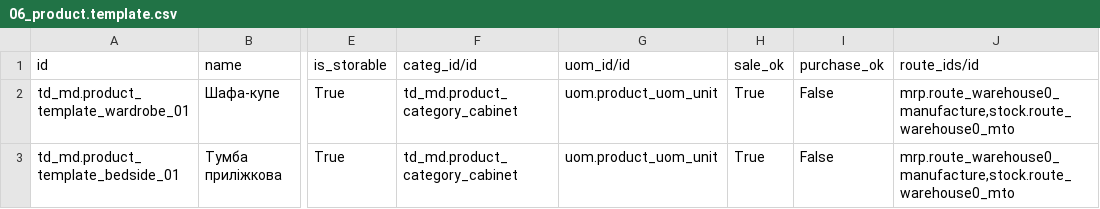
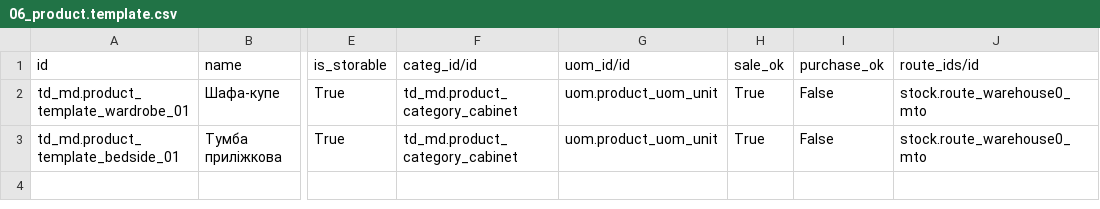
Before and after one commit to tnizhnikovskyi-todo/industry-flow-test-mebli, a CSV file: package/master-data/06_product.template.csv, drawn as a sheet; only a part is shown, gaps mark what is left out; the diff names each change by its address in the sheet, - before the commit and + after, or states it on an @@ line.

```diff
--- a/package/master-data/06_product.template.csv
+++ b/package/master-data/06_product.template.csv
-J2:J3 (route_ids/id): mrp.route_warehouse0_manufacture,stock.route_warehouse0_mto
+J2:J3 (route_ids/id): stock.route_warehouse0_mto
```
Also changed, not shown: package/master-data/05_product.product.csv, package/master-data/td/05b_product.product.csv, 14 other files.
